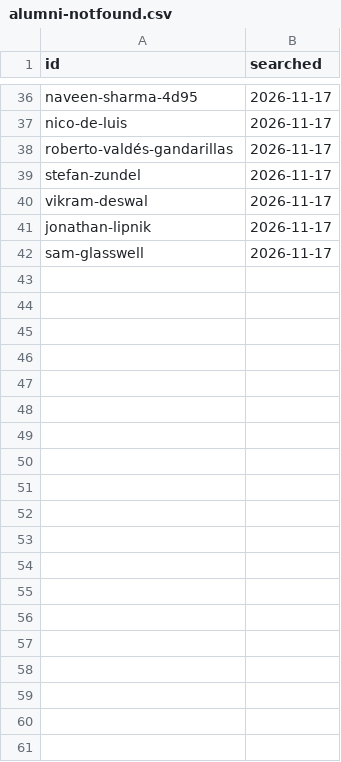
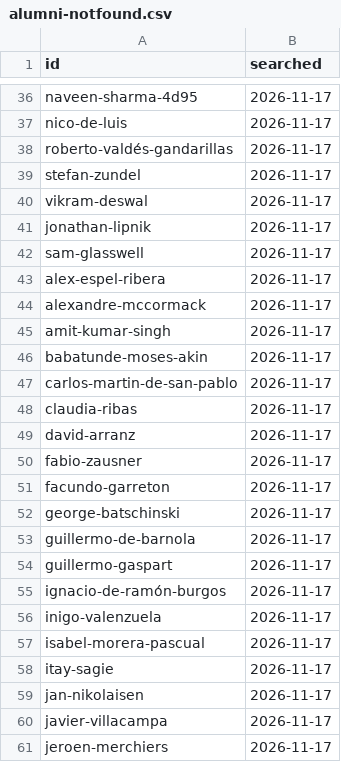
Before and after one commit to patronofalltrades/IESE-Founders-Radar-2.0, a CSV file: scraper/alumni-notfound.csv, drawn as a sheet; only a part is shown, gaps mark what is left out; the diff covers the shown part only; the diff names each change by its address in the sheet, - before the commit and + after, or states it on an @@ line.

```diff
--- a/scraper/alumni-notfound.csv
+++ b/scraper/alumni-notfound.csv
+row 43: alex-espel-ribera | 2026-11-17
+row 44: alexandre-mccormack | 2026-11-17
+row 45: amit-kumar-singh | 2026-11-17
+row 46: babatunde-moses-akin | 2026-11-17
+row 47: carlos-martin-de-san-pablo | 2026-11-17
+row 48: claudia-ribas | 2026-11-17
+row 49: david-arranz | 2026-11-17
+row 50: fabio-zausner | 2026-11-17
+row 51: facundo-garreton | 2026-11-17
+row 52: george-batschinski | 2026-11-17
+row 53: guillermo-de-barnola | 2026-11-17
+row 54: guillermo-gaspart | 2026-11-17
+row 55: ignacio-de-ramón-burgos | 2026-11-17
+row 56: inigo-valenzuela | 2026-11-17
+row 57: isabel-morera-pascual | 2026-11-17
+row 58: itay-sagie | 2026-11-17
+row 59: jan-nikolaisen | 2026-11-17
+row 60: javier-villacampa | 2026-11-17
+row 61: jeroen-merchiers | 2026-11-17
```
Also changed, not shown: 20 added rows elsewhere in this file, scraper/alumni.csv, 2 other files.
